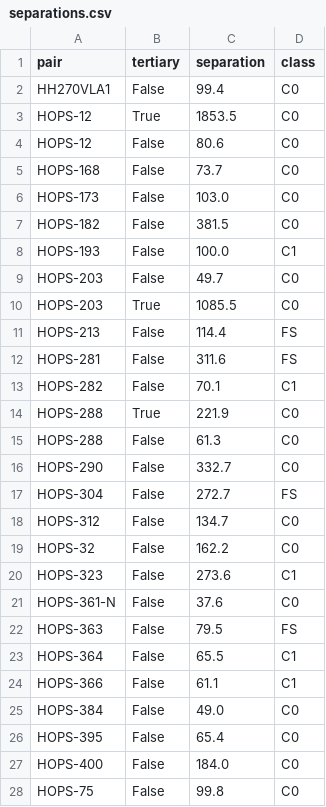
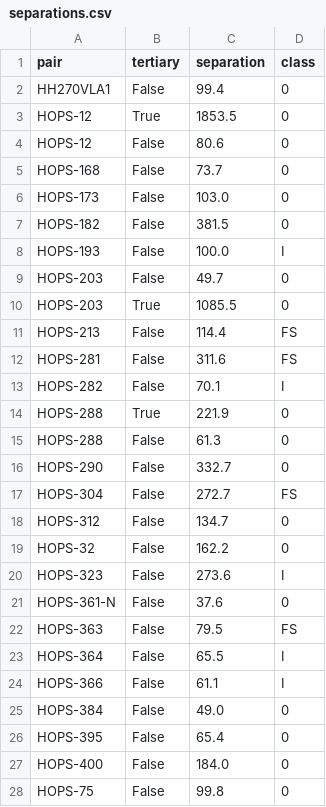
Before and after one commit to ryguy2k4/hops-research, a CSV file: data/output/separations.csv, drawn as a sheet; only a part is shown; the diff covers the shown part only.

```diff
--- a/data/output/separations.csv
+++ b/data/output/separations.csv
@@ -1,28 +1,28 @@
 pair,tertiary,separation,class
-HH270VLA1,False,99.4,C0
-HOPS-12,True,1853.5,C0
-HOPS-12,False,80.6,C0
-HOPS-168,False,73.7,C0
-HOPS-173,False,103.0,C0
-HOPS-182,False,381.5,C0
-HOPS-193,False,100.0,C1
-HOPS-203,False,49.7,C0
-HOPS-203,True,1085.5,C0
+HH270VLA1,False,99.4,0
+HOPS-12,True,1853.5,0
+HOPS-12,False,80.6,0
+HOPS-168,False,73.7,0
+HOPS-173,False,103.0,0
+HOPS-182,False,381.5,0
+HOPS-193,False,100.0,I
+HOPS-203,False,49.7,0
+HOPS-203,True,1085.5,0
 HOPS-213,False,114.4,FS
 HOPS-281,False,311.6,FS
-HOPS-282,False,70.1,C1
-HOPS-288,True,221.9,C0
-HOPS-288,False,61.3,C0
-HOPS-290,False,332.7,C0
+HOPS-282,False,70.1,I
+HOPS-288,True,221.9,0
+HOPS-288,False,61.3,0
+HOPS-290,False,332.7,0
 HOPS-304,False,272.7,FS
-HOPS-312,False,134.7,C0
-HOPS-32,False,162.2,C0
-HOPS-323,False,273.6,C1
-HOPS-361-N,False,37.6,C0
+HOPS-312,False,134.7,0
+HOPS-32,False,162.2,0
+HOPS-323,False,273.6,I
+HOPS-361-N,False,37.6,0
 HOPS-363,False,79.5,FS
-HOPS-364,False,65.5,C1
-HOPS-366,False,61.1,C1
-HOPS-384,False,49.0,C0
-HOPS-395,False,65.4,C0
-HOPS-400,False,184.0,C0
-HOPS-75,False,99.8,C0
+HOPS-364,False,65.5,I
+HOPS-366,False,61.1,I
+HOPS-384,False,49.0,0
+HOPS-395,False,65.4,0
+HOPS-400,False,184.0,0
+HOPS-75,False,99.8,0
```
Also changed, not shown: 12 edited cells elsewhere in this file, data/output/data_by_field.csv, data/output/data_by_outflow.csv, 18 other files.
